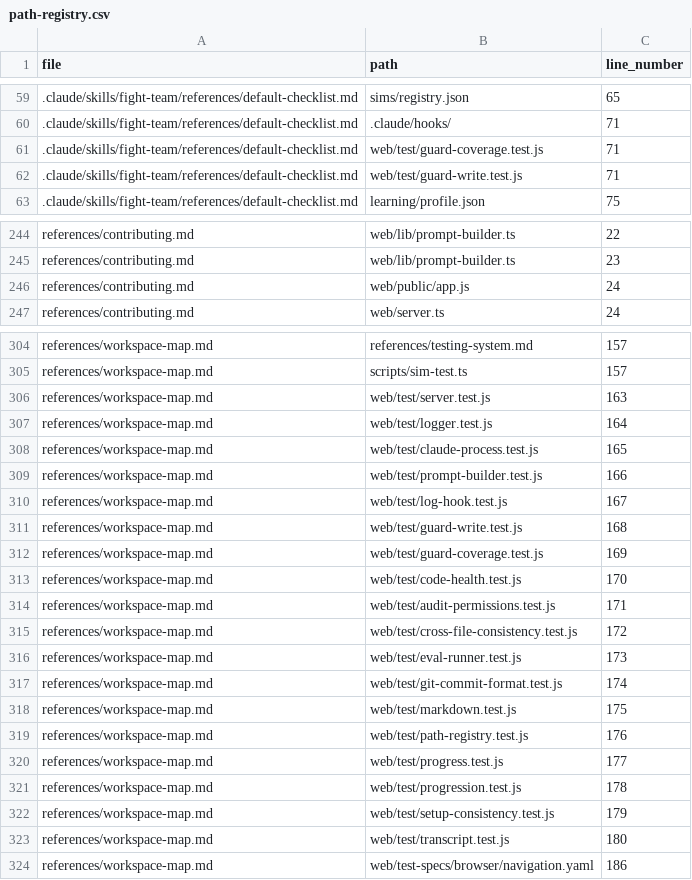
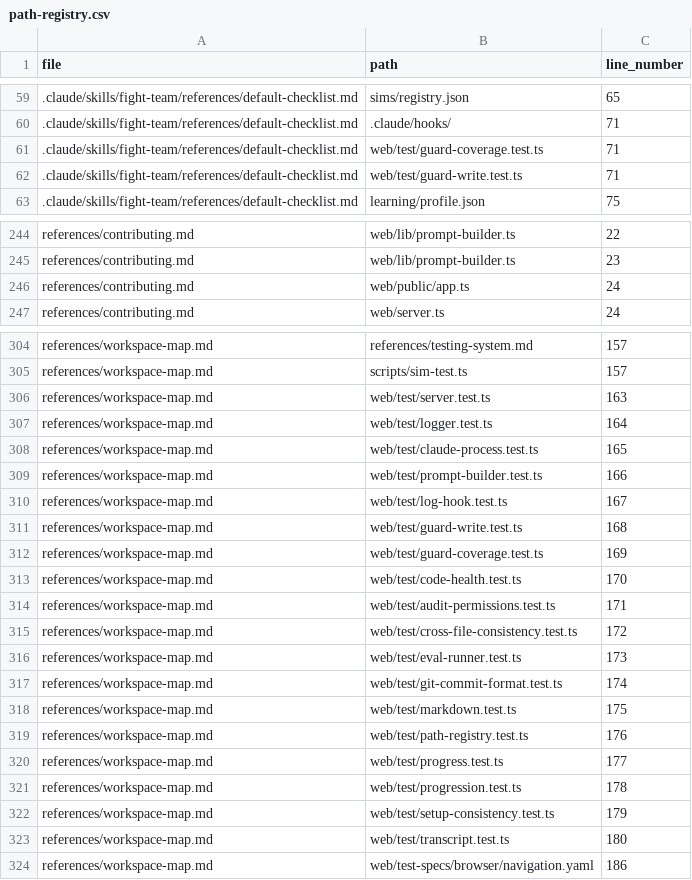
Before and after one commit to drashtishah/aws-simulator, a CSV file: references/path-registry.csv, drawn as a sheet; only a part is shown, gaps mark what is left out; the diff covers the shown part only.

```diff
--- a/references/path-registry.csv
+++ b/references/path-registry.csv
@@ -60,4 +60,4 @@ file,path,line_number
 .claude/skills/fight-team/references/default-checklist.md,.claude/hooks/,71
-.claude/skills/fight-team/references/default-checklist.md,web/test/guard-coverage.test.js,71
-.claude/skills/fight-team/references/default-checklist.md,web/test/guard-write.test.js,71
+.claude/skills/fight-team/references/default-checklist.md,web/test/guard-coverage.test.ts,71
+.claude/skills/fight-team/references/default-checklist.md,web/test/guard-write.test.ts,71
 .claude/skills/fight-team/references/default-checklist.md,learning/profile.json,75
@@ -245,3 +245,3 @@ references/contributing.md,web/lib/prompt-builder.ts,22
 references/contributing.md,web/lib/prompt-builder.ts,23
-references/contributing.md,web/public/app.js,24
+references/contributing.md,web/public/app.ts,24
 references/contributing.md,web/server.ts,24
@@ -305,20 +305,20 @@ references/workspace-map.md,references/testing-system.md,157
 references/workspace-map.md,scripts/sim-test.ts,157
-references/workspace-map.md,web/test/server.test.js,163
-references/workspace-map.md,web/test/logger.test.js,164
-references/workspace-map.md,web/test/claude-process.test.js,165
-references/workspace-map.md,web/test/prompt-builder.test.js,166
-references/workspace-map.md,web/test/log-hook.test.js,167
-references/workspace-map.md,web/test/guard-write.test.js,168
-references/workspace-map.md,web/test/guard-coverage.test.js,169
-references/workspace-map.md,web/test/code-health.test.js,170
-references/workspace-map.md,web/test/audit-permissions.test.js,171
-references/workspace-map.md,web/test/cross-file-consistency.test.js,172
-references/workspace-map.md,web/test/eval-runner.test.js,173
-references/workspace-map.md,web/test/git-commit-format.test.js,174
-references/workspace-map.md,web/test/markdown.test.js,175
-references/workspace-map.md,web/test/path-registry.test.js,176
-references/workspace-map.md,web/test/progress.test.js,177
-references/workspace-map.md,web/test/progression.test.js,178
-references/workspace-map.md,web/test/setup-consistency.test.js,179
-references/workspace-map.md,web/test/transcript.test.js,180
+references/workspace-map.md,web/test/server.test.ts,163
+references/workspace-map.md,web/test/logger.test.ts,164
+references/workspace-map.md,web/test/claude-process.test.ts,165
+references/workspace-map.md,web/test/prompt-builder.test.ts,166
+references/workspace-map.md,web/test/log-hook.test.ts,167
+references/workspace-map.md,web/test/guard-write.test.ts,168
+references/workspace-map.md,web/test/guard-coverage.test.ts,169
+references/workspace-map.md,web/test/code-health.test.ts,170
+references/workspace-map.md,web/test/audit-permissions.test.ts,171
+references/workspace-map.md,web/test/cross-file-consistency.test.ts,172
+references/workspace-map.md,web/test/eval-runner.test.ts,173
+references/workspace-map.md,web/test/git-commit-format.test.ts,174
+references/workspace-map.md,web/test/markdown.test.ts,175
+references/workspace-map.md,web/test/path-registry.test.ts,176
+references/workspace-map.md,web/test/progress.test.ts,177
+references/workspace-map.md,web/test/progression.test.ts,178
+references/workspace-map.md,web/test/setup-consistency.test.ts,179
+references/workspace-map.md,web/test/transcript.test.ts,180
 references/workspace-map.md,web/test-specs/browser/navigation.yaml,186
```
Also changed, not shown: 4 edited cells elsewhere in this file, 49 other files.
